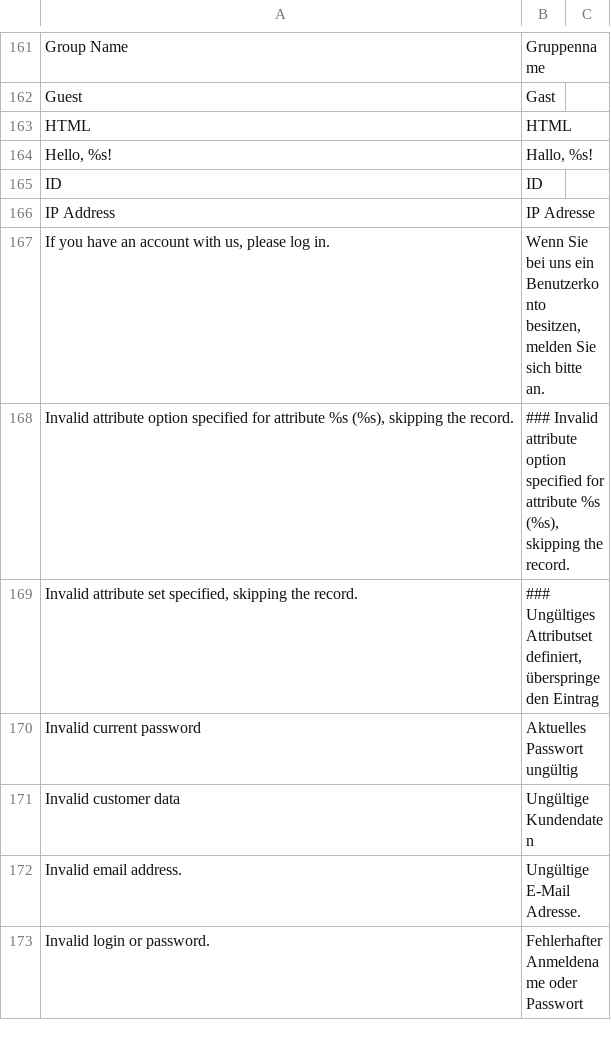
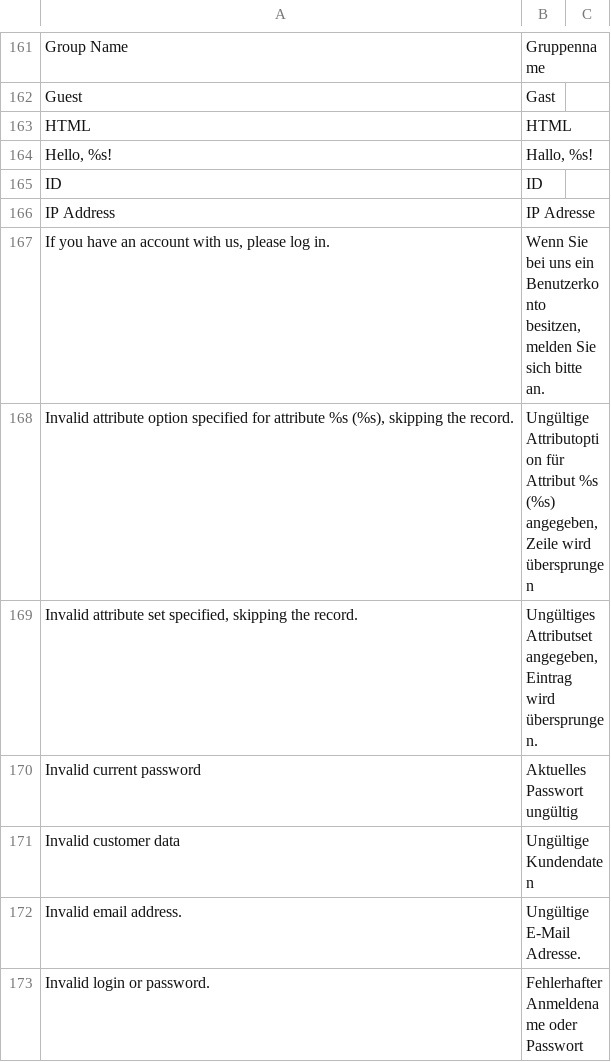
Before and after one commit to riconeitzel/German_LocalePack_de_DE, a CSV file: app/locale/de_DE/Mage_Customer.csv, drawn as a sheet; only a part is shown, gaps mark what is left out; the diff covers the shown part only.

```diff
--- a/app/locale/de_DE/Mage_Customer.csv
+++ b/app/locale/de_DE/Mage_Customer.csv
@@ -167,4 +167,4 @@
 "If you have an account with us, please log in.","Wenn Sie bei uns ein Benutzerkonto besitzen, melden Sie sich bitte an."
-"Invalid attribute option specified for attribute %s (%s), skipping the record.","### Invalid attribute option specified for attribute %s (%s), skipping the record."
-"Invalid attribute set specified, skipping the record.","### Ungültiges Attributset definiert, überspringe den Eintrag"
+"Invalid attribute option specified for attribute %s (%s), skipping the record.","Ungültige Attributoption für Attribut %s (%s) angegeben, Zeile wird übersprungen"
+"Invalid attribute set specified, skipping the record.","Ungültiges Attributset angegeben, Eintrag wird übersprungen."
 "Invalid current password","Aktuelles Passwort ungültig"
```
Also changed, not shown: 1 removed row and 39 edited cells elsewhere in this file.
